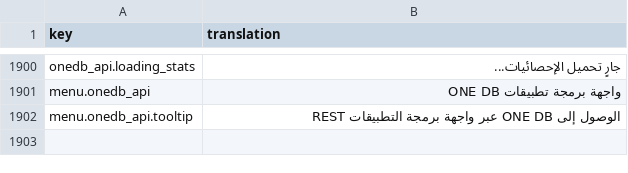
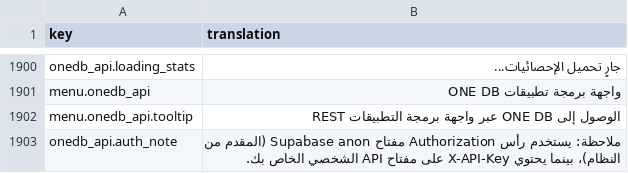
Before and after one commit to IgnacioFernandezSoriano/ONEMS, a CSV file: public/locales/ar.csv, drawn as a sheet; only a part is shown, gaps mark what is left out; the diff names each change by its address in the sheet, - before the commit and + after, or states it on an @@ line.

Commit message:
feat(api): Complete ONE DB REST API implementation
- Deployed Edge Function with X-API-Key authentication
- Fixed table name (one_db) and date column (sent_at)
- Updated frontend with correct headers (Authorization + X-API-Key)
- Updated documentation with proper authentication examples
- Added translations for auth_note in 4 languages
- Rate limiting: 10 requests/minute per account
- Full data isolation by account_id
- Tested successfully with DEMO2 account data

```diff
--- a/public/locales/ar.csv
+++ b/public/locales/ar.csv
+row 1903: onedb_api.auth_note | ملاحظة: يستخدم رأس Authorization مفتاح Supabase anon (المقدم من النظام)، بينما يحتوي X-API-Key على مفتاح API الشخصي الخاص بك.
```
Also changed, not shown: public/locales/en.csv, public/locales/es.csv, 7 other files.
